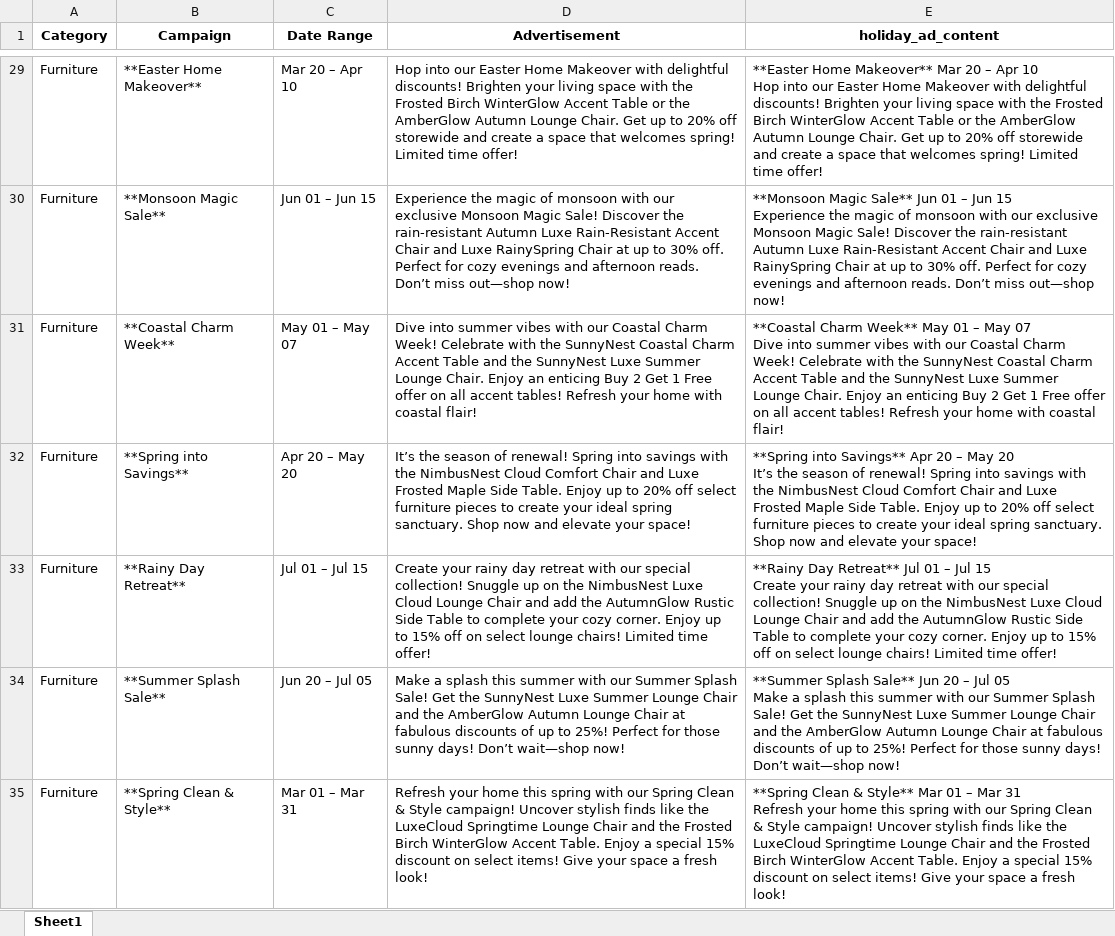
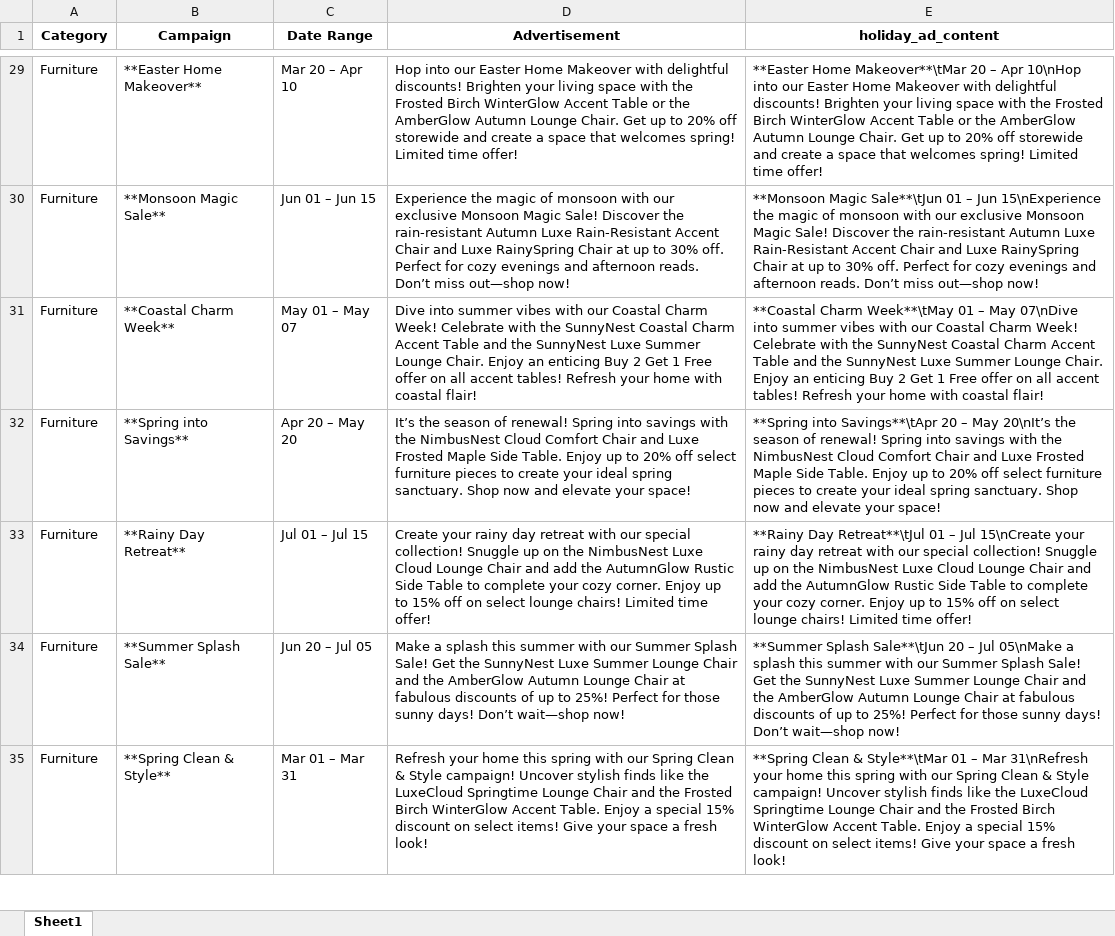
Before and after one commit to ashishmeshram159/inventory_forecasting_capstone, an Excel workbook: final_categ_ads_products_data.xlsx, sheet Sheet1, drawn as a sheet; only a part is shown, gaps mark what is left out; values as stored, in another font and other column widths than the file's, no borders; ↵ is a line break in a cell; the diff covers the shown part only; the diff names each change by its address in the sheet, - before the commit and + after, or states it on an @@ line.

```diff
--- a/final_categ_ads_products_data.xlsx (sheet Sheet1)
+++ b/final_categ_ads_products_data.xlsx (sheet Sheet1)
-E29 (holiday_ad_content): **Easter Home Makeover** Mar 20 – Apr 10 ↵ Hop into our…
+E29 (holiday_ad_content): **Easter Home Makeover**\tMar 20 – Apr 10\nHop into our…
-E30 (holiday_ad_content): **Monsoon Magic Sale** Jun 01 – Jun 15 ↵ Experience the magic…
+E30 (holiday_ad_content): **Monsoon Magic Sale**\tJun 01 – Jun 15\nExperience the magic…
-E31 (holiday_ad_content): **Coastal Charm Week** May 01 – May 07 ↵ Dive into summer…
+E31 (holiday_ad_content): **Coastal Charm Week**\tMay 01 – May 07\nDive into summer…
-E32 (holiday_ad_content): **Spring into Savings** Apr 20 – May 20 ↵ It’s the season…
+E32 (holiday_ad_content): **Spring into Savings**\tApr 20 – May 20\nIt’s the season…
-E33 (holiday_ad_content): **Rainy Day Retreat** Jul 01 – Jul 15 ↵ Create your rainy…
+E33 (holiday_ad_content): **Rainy Day Retreat**\tJul 01 – Jul 15\nCreate your rainy…
-E34 (holiday_ad_content): **Summer Splash Sale** Jun 20 – Jul 05 ↵ Make a splash…
+E34 (holiday_ad_content): **Summer Splash Sale**\tJun 20 – Jul 05\nMake a splash…
-E35 (holiday_ad_content): …Clean & Style** Mar 01 – Mar 31 ↵ Refresh your home…
+E35 (holiday_ad_content): …Clean & Style**\tMar 01 – Mar 31\nRefresh your home…
```
Also changed, not shown: 53 edited cells elsewhere in this sheet, 1 other file.
